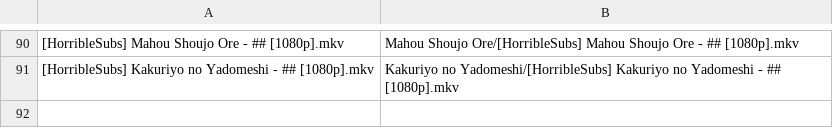
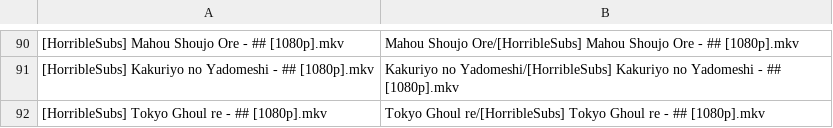
Before and after one commit to SlyBlueFox/tardis, a CSV file: animelist.csv, drawn as a sheet; only a part is shown, gaps mark what is left out; the diff names each change by its address in the sheet, - before the commit and + after, or states it on an @@ line.

Commit message:
Update animelist.csv

```diff
--- a/animelist.csv
+++ b/animelist.csv
+row 92: [HorribleSubs] Tokyo Ghoul re - ## [1080p].mkv | Tokyo Ghoul re/[HorribleSubs] Tokyo Ghoul re - ## [1080p].mkv
```
